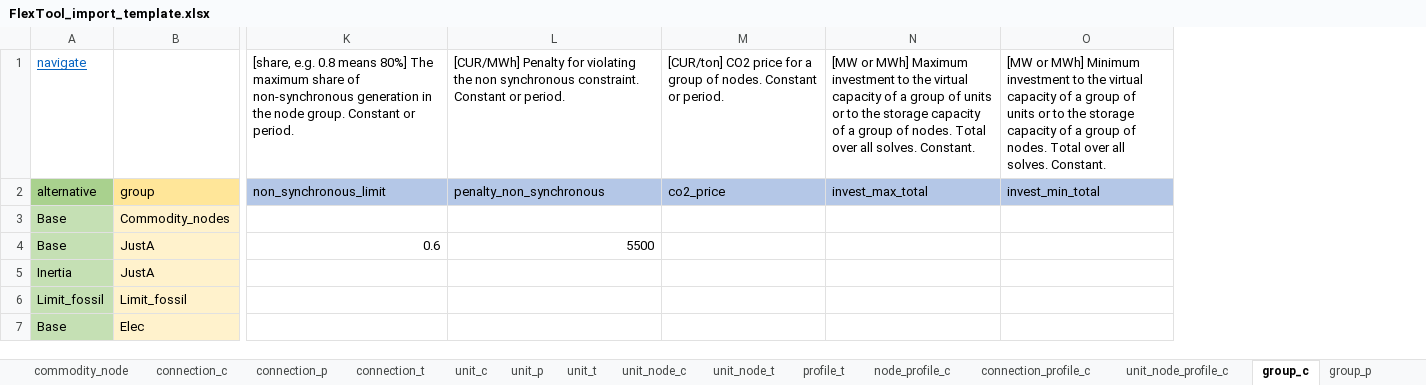
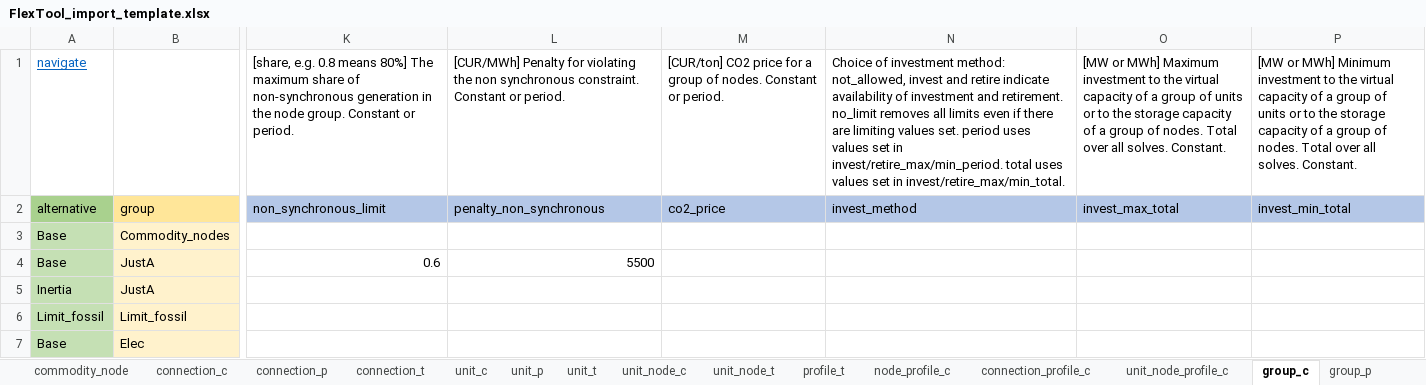
Before and after one commit to irena-flextool/flextool, an Excel workbook: FlexTool_import_template.xlsx, sheet group_c, drawn as a sheet; only a part is shown, gaps mark what is left out; values as stored, in another font and other column widths than the file's, no borders; the diff names each change by its address in the sheet, - before the commit and + after, or states it on an @@ line.

Commit message:
Add new investment methods. Fix group based investments and add the new methods there too. Add HiGHS parameter choices (presolve, method and parallel).

```diff
--- a/FlexTool_import_template.xlsx (sheet group_c)
+++ b/FlexTool_import_template.xlsx (sheet group_c)
+column N, rows 1-2: Choice of investment method: not_allowed, invest and retire indicate availability of investment and retirement. no_limit removes all limits even if there are limiting values set. period uses values set in invest/retire_max/min_period. total uses values set in invest/retire_max/min_total. | invest_method
```
Also changed, not shown: sheet solve_sequence, sheet version, sheet connection_c, sheet unit_c, sheet node_c, charts or pictures, 9 other files.
